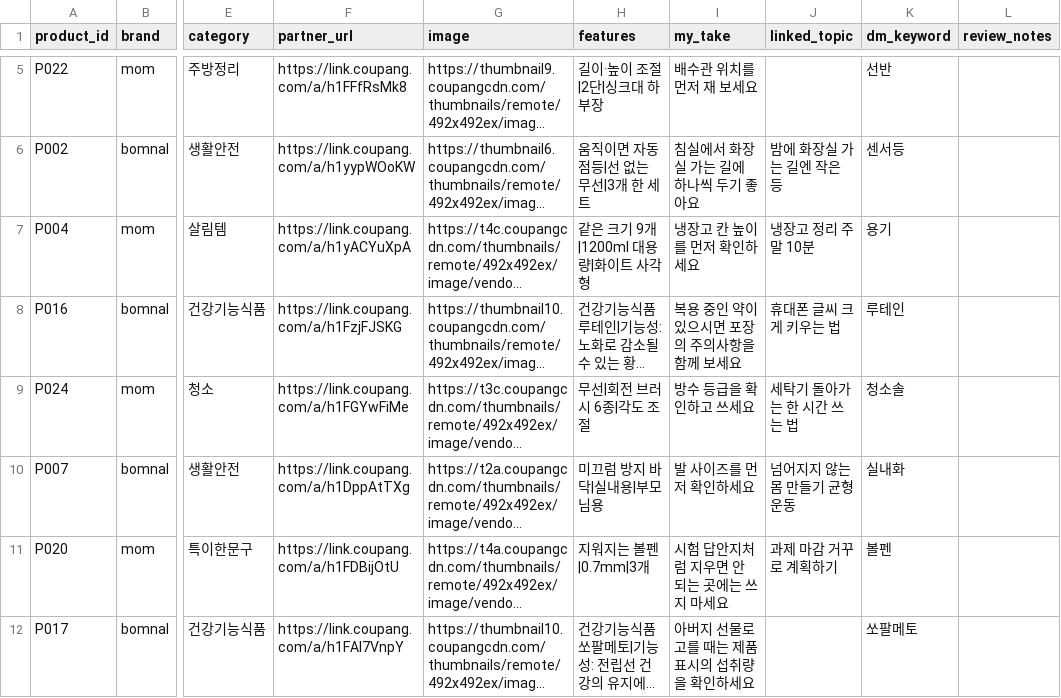
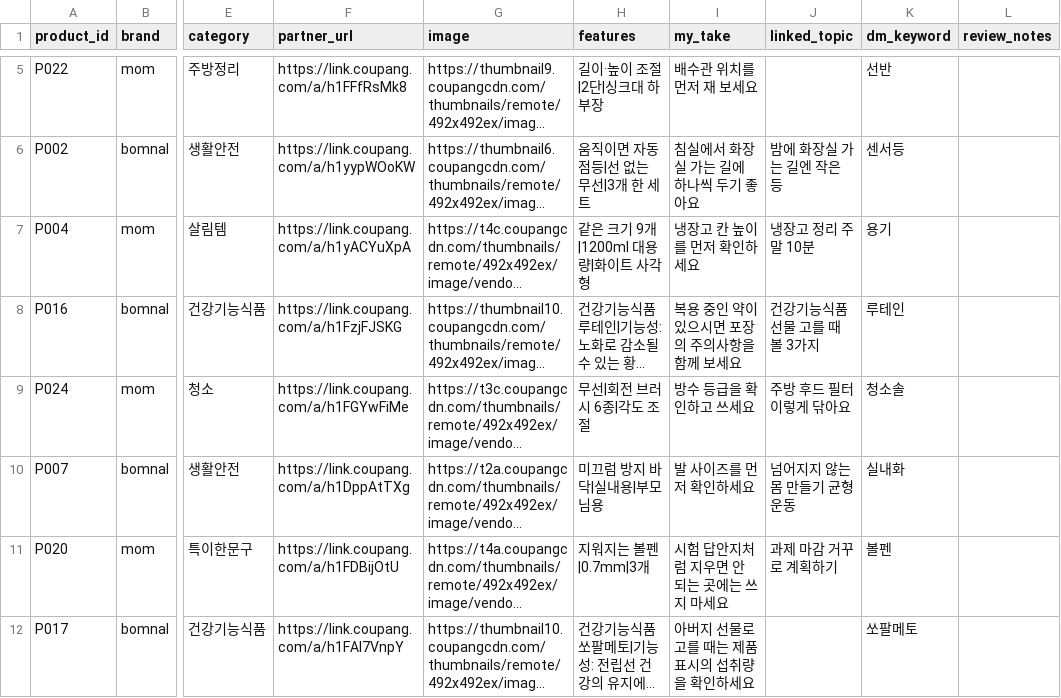
Before and after one commit to jacob-hoo/choko-songe-media, a CSV file: tools/coupang/products.csv, drawn as a sheet; only a part is shown, gaps mark what is left out; long unchanged cells end in …; the diff names each change by its address in the sheet, - before the commit and + after, or states it on an @@ line.

```diff
--- a/tools/coupang/products.csv
+++ b/tools/coupang/products.csv
-J8 (linked_topic): 휴대폰 글씨 크게 키우는 법
+J8 (linked_topic): 건강기능식품 선물 고를 때 볼 3가지
-J9 (linked_topic): 세탁기 돌아가는 한 시간 쓰는 법
+J9 (linked_topic): 주방 후드 필터 이렇게 닦아요
```
Also changed, not shown: tools/coupang/promos.csv, 23 other files.
